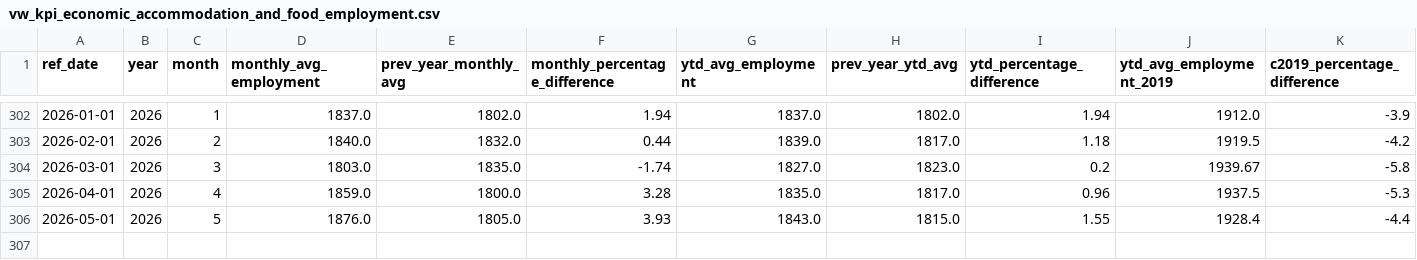
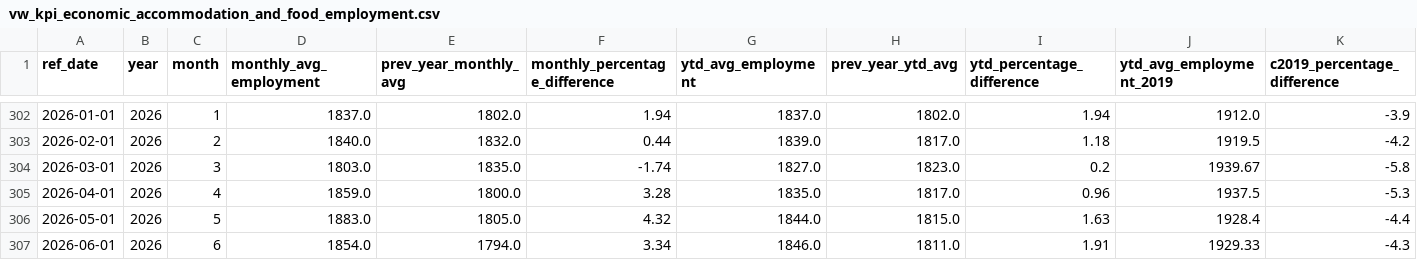
Before and after one commit to ytgov/tourism-indicators, a CSV file: data/vw_kpi_economic_accommodation_and_food_employment.csv, drawn as a sheet; only a part is shown, gaps mark what is left out; rows hold the shown columns only; the diff names each change by its address in the sheet, - before the commit and + after, or states it on an @@ line.

```diff
--- a/data/vw_kpi_economic_accommodation_and_food_employment.csv
+++ b/data/vw_kpi_economic_accommodation_and_food_employment.csv
-D306 (monthly_avg_employment): 1876.0
+D306 (monthly_avg_employment): 1883.0
-F306 (monthly_percentage_difference): 3.93
+F306 (monthly_percentage_difference): 4.32
-G306 (ytd_avg_employment): 1843.0
+G306 (ytd_avg_employment): 1844.0
-I306 (ytd_percentage_difference): 1.55
+I306 (ytd_percentage_difference): 1.63
+row 307: 2026-06-01 | 2026 | 6 | 1854.0 | 1794.0 | 3.34 | 1846.0 | 1811.0 | 1.91 | 1929.33 | -4.3
```
Also changed, not shown: data/vw_bc_vehicle_arrivals_by_license_plate.csv, data/vw_bc_yearly_border_crossings_by_us_can_overseas.csv, 12 other files.
